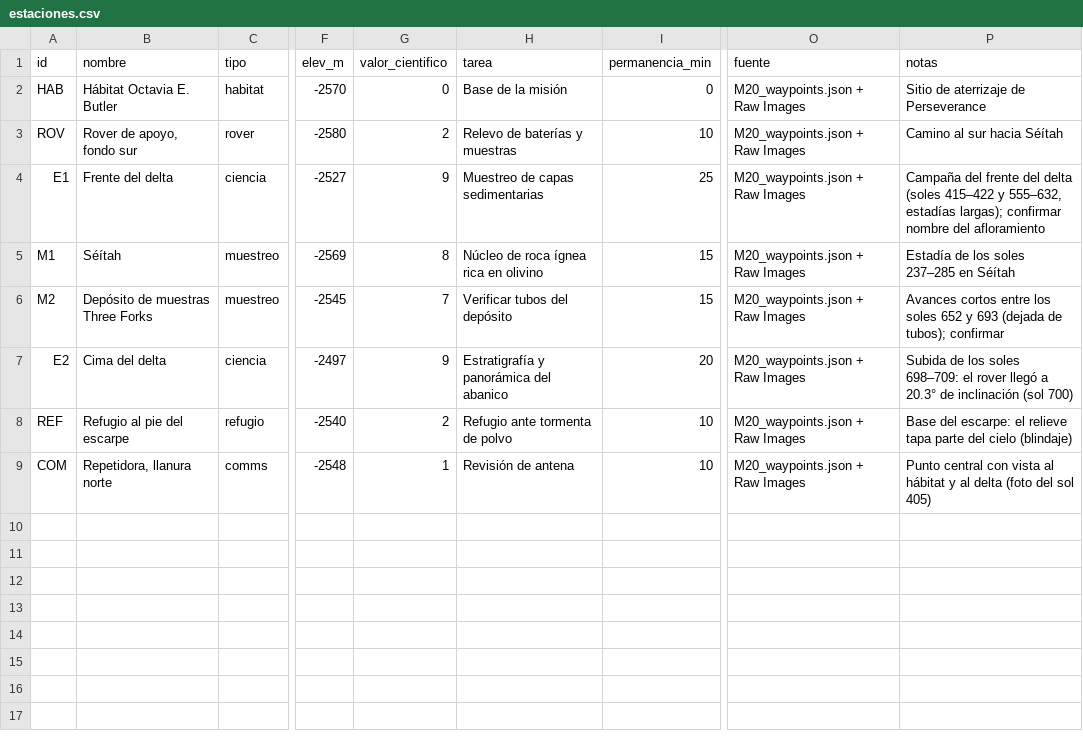
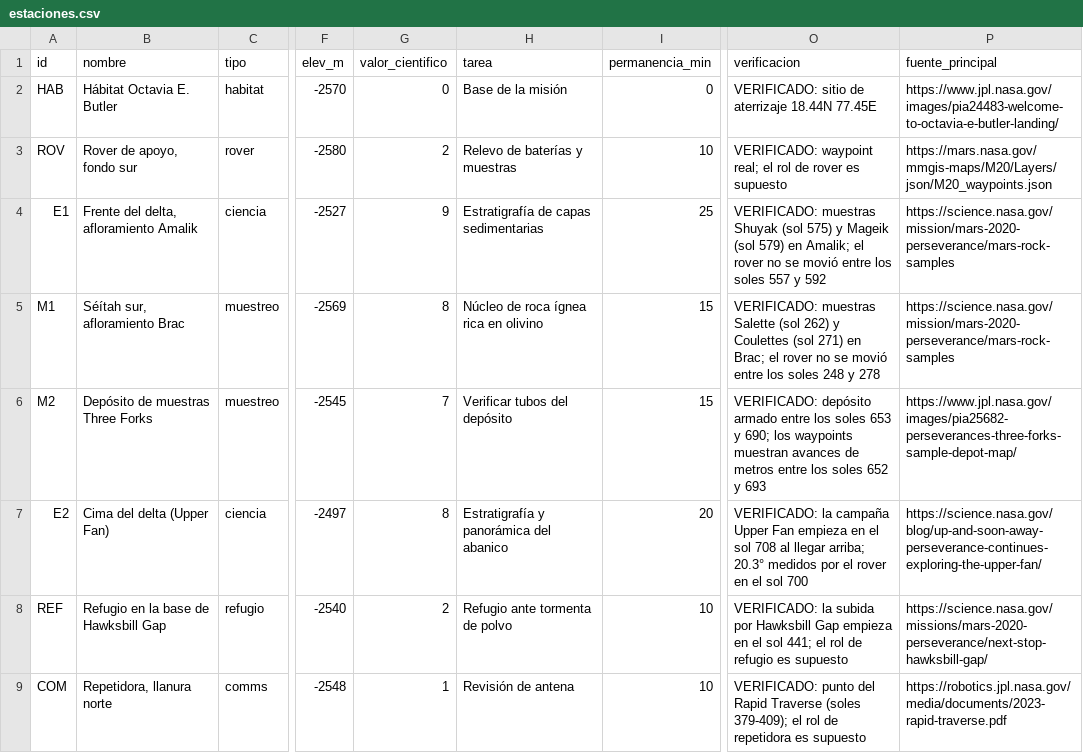
Before and after one commit to AxelCng/marswalk-copilot, a CSV file: estaciones.csv, drawn as a sheet; only a part is shown, gaps mark what is left out; the diff names each change by its address in the sheet, - before the commit and + after, or states it on an @@ line.

Commit message:
estaciones verificadas

```diff
--- a/estaciones.csv
+++ b/estaciones.csv
-O1: fuente
+O1: verificacion
-P1: notas
+P1: fuente_principal
-O2 (verificacion): M20_waypoints.json + Raw Images
+O2 (verificacion): VERIFICADO: sitio de aterrizaje 18.44N 77.45E
-P2 (fuente_principal): Sitio de aterrizaje de Perseverance
+P2 (fuente_principal): https://www.jpl.nasa.gov/images/pia24483-welcome-to-octavia-e-butler-landing/
-O3 (verificacion): M20_waypoints.json + Raw Images
+O3 (verificacion): VERIFICADO: waypoint real; el rol de rover es supuesto
-P3 (fuente_principal): Camino al sur hacia Séítah
+P3 (fuente_principal): https://mars.nasa.gov/mmgis-maps/M20/Layers/json/M20_waypoints.json
-B4 (nombre): Frente del delta
+B4 (nombre): Frente del delta, afloramiento Amalik
-H4 (tarea): Muestreo de capas sedimentarias
+H4 (tarea): Estratigrafía de capas sedimentarias
-O4 (verificacion): M20_waypoints.json + Raw Images
+O4 (verificacion): VERIFICADO: muestras Shuyak (sol 575) y Mageik (sol 579) en Amalik; el rover no se movió entre los soles 557 y 592
-P4 (fuente_principal): Campaña del frente del delta (soles 415–422 y 555–632, estadías largas); confirmar nombre del afloramiento
+P4 (fuente_principal): https://science.nasa.gov/mission/mars-2020-perseverance/mars-rock-samples
-B5 (nombre): Séítah
+B5 (nombre): Séítah sur, afloramiento Brac
-O5 (verificacion): M20_waypoints.json + Raw Images
+O5 (verificacion): VERIFICADO: muestras Salette (sol 262) y Coulettes (sol 271) en Brac; el rover no se movió entre los soles 248 y 278
-P5 (fuente_principal): Estadía de los soles 237–285 en Séítah
+P5 (fuente_principal): https://science.nasa.gov/mission/mars-2020-perseverance/mars-rock-samples
-O6 (verificacion): M20_waypoints.json + Raw Images
+O6 (verificacion): VERIFICADO: depósito armado entre los soles 653 y 690; los waypoints muestran avances de metros entre los soles 652 y 693
-P6 (fuente_principal): Avances cortos entre los soles 652 y 693 (dejada de tubos); confirmar
+P6 (fuente_principal): https://www.jpl.nasa.gov/images/pia25682-perseverances-three-forks-sample-depot-map/
-B7 (nombre): Cima del delta
+B7 (nombre): Cima del delta (Upper Fan)
-G7 (valor_cientifico): 9
+G7 (valor_cientifico): 8
-O7 (verificacion): M20_waypoints.json + Raw Images
+O7 (verificacion): VERIFICADO: la campaña Upper Fan empieza en el sol 708 al llegar arriba; 20.3° medidos por el rover en el sol 700
-P7 (fuente_principal): Subida de los soles 698–709: el rover llegó a 20.3° de inclinación (sol 700)
+P7 (fuente_principal): https://science.nasa.gov/blog/up-and-soon-away-perseverance-continues-exploring-the-upper-fan/
-B8 (nombre): Refugio al pie del escarpe
+B8 (nombre): Refugio en la base de Hawksbill Gap
-O8 (verificacion): M20_waypoints.json + Raw Images
+O8 (verificacion): VERIFICADO: la subida por Hawksbill Gap empieza en el sol 441; el rol de refugio es supuesto
-P8 (fuente_principal): Base del escarpe: el relieve tapa parte del cielo (blindaje)
+P8 (fuente_principal): https://science.nasa.gov/missions/mars-2020-perseverance/next-stop-hawksbill-gap/
-O9 (verificacion): M20_waypoints.json + Raw Images
+O9 (verificacion): VERIFICADO: punto del Rapid Traverse (soles 379-409); el rol de repetidora es supuesto
-P9 (fuente_principal): Punto central con vista al hábitat y al delta (foto del sol 405)
+P9 (fuente_principal): https://robotics.jpl.nasa.gov/media/documents/2023-rapid-traverse.pdf
```
Also changed, not shown: 6 other files.
